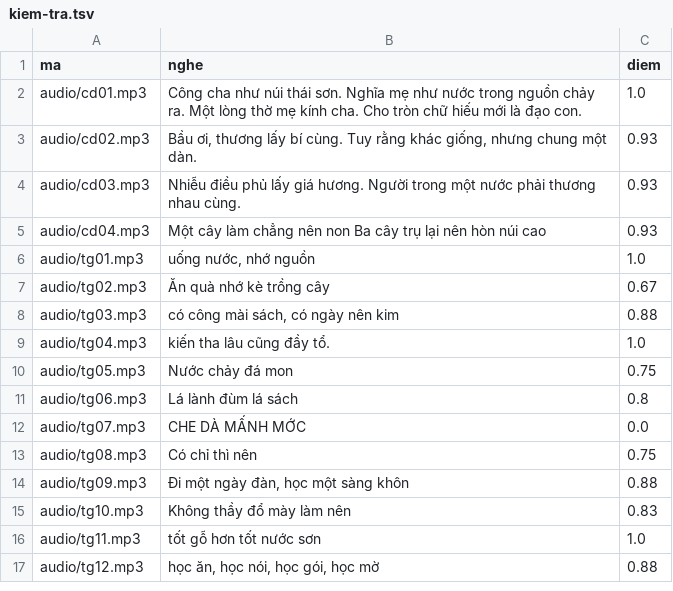
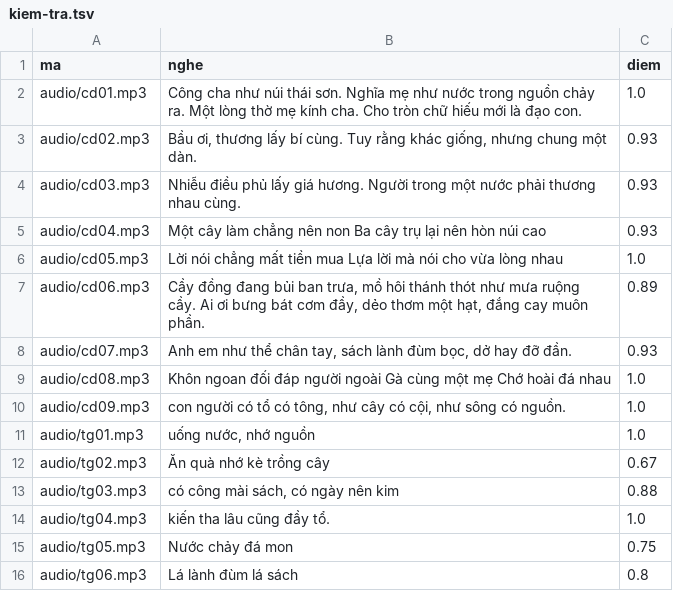
Before and after one commit to CVCEC/khobautiengviet, a TSV file: giong-ai/kiem-tra.tsv, drawn as a sheet; only a part is shown; the shorter side is filled out with more unchanged rows; the diff names each change by its address in the sheet, - before the commit and + after, or states it on an @@ line.

```diff
--- a/giong-ai/kiem-tra.tsv
+++ b/giong-ai/kiem-tra.tsv
+row 6: audio/cd05.mp3 | Lời nói chẳng mất tiền mua Lựa lời mà nói cho vừa lòng nhau | 1.0
+row 7: audio/cd06.mp3 | Cầy đồng đang bủi ban trưa, mồ hôi thánh thót như mưa ruộng cầy. Ai ơi bưng bát cơm đầy, dẻo thơm một hạt, đắng cay muôn phần. | 0.89
+row 8: audio/cd07.mp3 | Anh em như thể chân tay, sách lành đùm bọc, dở hay đỡ đần. | 0.93
+row 9: audio/cd08.mp3 | Khôn ngoan đối đáp người ngoài Gà cùng một mẹ Chớ hoài đá nhau | 1.0
+row 10: audio/cd09.mp3 | con người có tổ có tông, như cây có cội, như sông có nguồn. | 1.0
```
Also changed, not shown: 8 other files.
